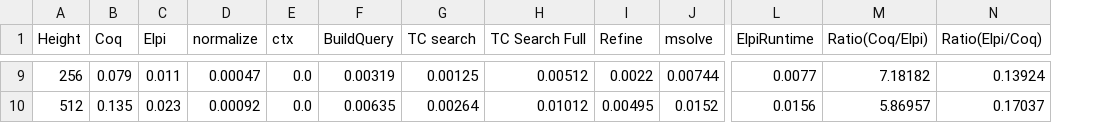
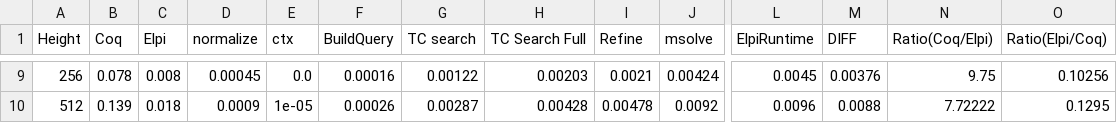
Before and after one commit to FissoreD/PhD-manuscript, a CSV file: img/bench/elpi_nocheck.csv, drawn as a sheet; only a part is shown, gaps mark what is left out; addresses are those after the commit; the diff covers the shown part only; the diff names each change by its address in the sheet, - before the commit and + after, or states it on an @@ line.

```diff
--- a/img/bench/elpi_nocheck.csv
+++ b/img/bench/elpi_nocheck.csv
+column M (DIFF), rows 9-10: 0.00376 | 0.0088
-B9 (Coq): 0.079
+B9 (Coq): 0.078
-C9 (Elpi): 0.011
+C9 (Elpi): 0.008
-D9 (normalize): 0.00047
+D9 (normalize): 0.00045
-F9 (BuildQuery): 0.00319
+F9 (BuildQuery): 0.00016
-G9 (TC search): 0.00125
+G9 (TC search): 0.00122
-H9 (TC Search Full): 0.00512
+H9 (TC Search Full): 0.00203
-I9 (Refine): 0.0022
+I9 (Refine): 0.0021
-J9 (msolve): 0.00744
+J9 (msolve): 0.00424
-L9 (ElpiRuntime): 0.0077
+L9 (ElpiRuntime): 0.0045
-N9 (Ratio(Coq/Elpi)): 7.18182
+N9 (Ratio(Coq/Elpi)): 9.75
-O9 (Ratio(Elpi/Coq)): 0.13924
+O9 (Ratio(Elpi/Coq)): 0.10256
-B10 (Coq): 0.135
+B10 (Coq): 0.139
-C10 (Elpi): 0.023
+C10 (Elpi): 0.018
-D10 (normalize): 0.00092
+D10 (normalize): 0.0009
-E10 (ctx): 0.0
+E10 (ctx): 1e-05
-F10 (BuildQuery): 0.00635
+F10 (BuildQuery): 0.00026
-G10 (TC search): 0.00264
+G10 (TC search): 0.00287
-H10 (TC Search Full): 0.01012
+H10 (TC Search Full): 0.00428
-I10 (Refine): 0.00495
+I10 (Refine): 0.00478
-J10 (msolve): 0.0152
+J10 (msolve): 0.0092
-L10 (ElpiRuntime): 0.0156
+L10 (ElpiRuntime): 0.0096
-N10 (Ratio(Coq/Elpi)): 5.86957
+N10 (Ratio(Coq/Elpi)): 7.72222
-O10 (Ratio(Elpi/Coq)): 0.17037
+O10 (Ratio(Elpi/Coq)): 0.1295
```
Also changed, not shown: 125 edited cells elsewhere in this file, img/bench/elpi_check.csv, img/bench/elpi_stat_check.csv, 4 other files.
